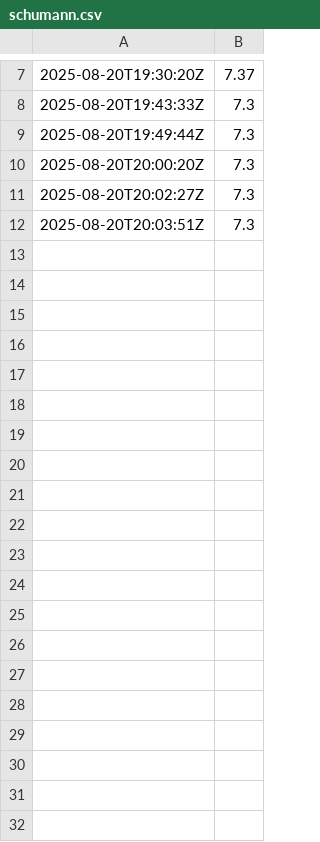
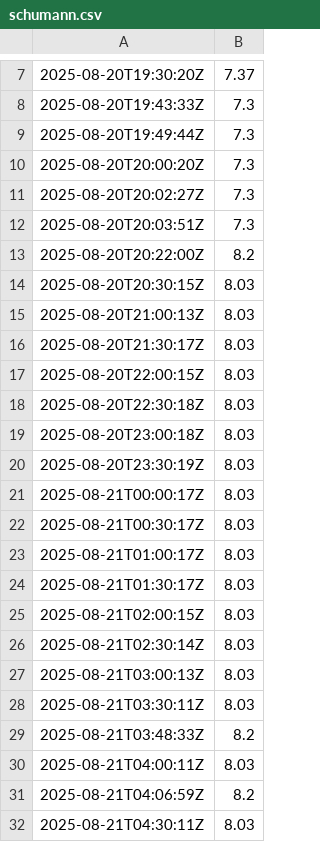
Before and after one commit to GaiaEyesHQ/gaiaeyes-media, a CSV file: data/schumann.csv, drawn as a sheet; only a part is shown, gaps mark what is left out; the diff names each change by its address in the sheet, - before the commit and + after, or states it on an @@ line.

Commit message:
mirror: schumann 8.03 Hz (2025-08-21T04:30:11Z)

```diff
--- a/data/schumann.csv
+++ b/data/schumann.csv
+row 13: 2025-08-20T20:22:00Z | 8.2
+row 14: 2025-08-20T20:30:15Z | 8.03
+row 15: 2025-08-20T21:00:13Z | 8.03
+row 16: 2025-08-20T21:30:17Z | 8.03
+row 17: 2025-08-20T22:00:15Z | 8.03
+row 18: 2025-08-20T22:30:18Z | 8.03
+row 19: 2025-08-20T23:00:18Z | 8.03
+row 20: 2025-08-20T23:30:19Z | 8.03
+row 21: 2025-08-21T00:00:17Z | 8.03
+row 22: 2025-08-21T00:30:17Z | 8.03
+row 23: 2025-08-21T01:00:17Z | 8.03
+row 24: 2025-08-21T01:30:17Z | 8.03
+row 25: 2025-08-21T02:00:15Z | 8.03
+row 26: 2025-08-21T02:30:14Z | 8.03
+row 27: 2025-08-21T03:00:13Z | 8.03
+row 28: 2025-08-21T03:30:11Z | 8.03
+row 29: 2025-08-21T03:48:33Z | 8.2
+row 30: 2025-08-21T04:00:11Z | 8.03
+row 31: 2025-08-21T04:06:59Z | 8.2
+row 32: 2025-08-21T04:30:11Z | 8.03
```
Also changed, not shown: 1 other file.
